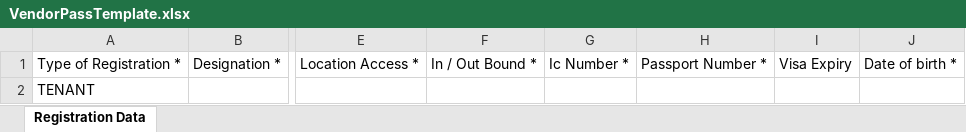
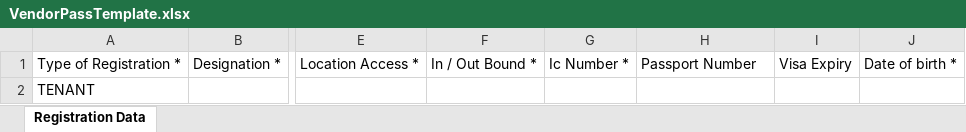
Before and after one commit to frhanzv/vms, an Excel workbook: public/files/VendorPassTemplate.xlsx, sheet Registration Data, drawn as a sheet; only a part is shown, gaps mark what is left out; values as stored, in another font and other column widths than the file's, no borders; the diff names each change by its address in the sheet, - before the commit and + after, or states it on an @@ line.

Commit message:
Add vendor pass module

```diff
--- a/public/files/VendorPassTemplate.xlsx (sheet Registration Data)
+++ b/public/files/VendorPassTemplate.xlsx (sheet Registration Data)
-H1: Passport Number *
+H1: Passport Number
```
Also changed, not shown: 5 other files.
